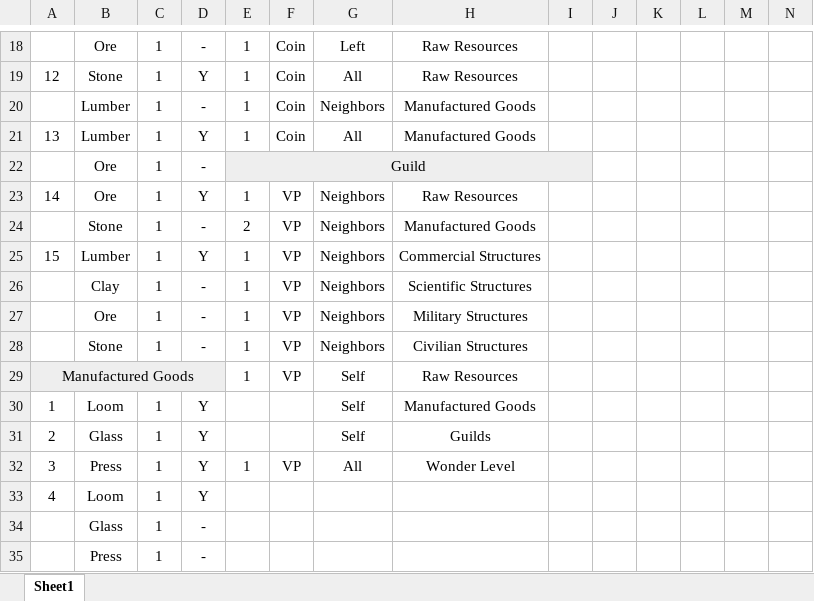
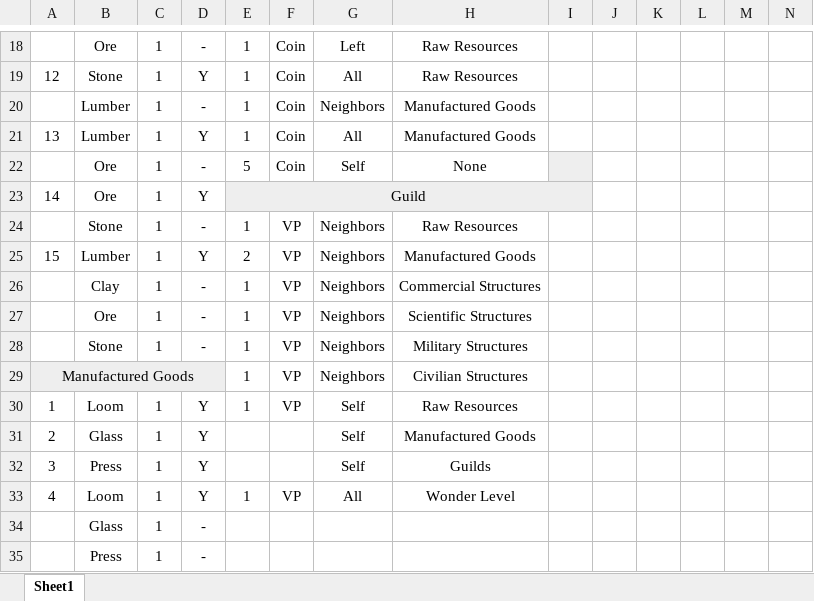
Before and after one commit to merreltc/SevenWonders, an Excel workbook: resources/Effects.xlsx, sheet Sheet1, drawn as a sheet; only a part is shown, gaps mark what is left out; values as stored, in another font and other column widths than the file's, no borders; removed rows and columns are numbered as before the commit, all else as after; rows hold the shown columns only; the diff names each change by its address in the sheet, - before the commit and + after, or states it on an @@ line.

```diff
--- a/resources/Effects.xlsx (sheet Sheet1)
+++ b/resources/Effects.xlsx (sheet Sheet1)
-row 22:  | Ore | 1 | - | Guild
+row 22:  | Ore | 1 | - | 5 | Coin | Self | None
-E23: 1
+E23: Guild
-E23:I23 fill: none
+E23:I23 fill: #EEEEEE
+E23:I23 merged
-F23: VP
+F23: (empty)
-G23: Neighbors
+G23: (empty)
-H23: Raw Resources
+H23: (empty)
-E24: 2
+E24: 1
-H24: Manufactured Goods
+H24: Raw Resources
-E25: 1
+E25: 2
-H25: Commercial Structures
+H25: Manufactured Goods
-H26: Scientific Structures
+H26: Commercial Structures
-H27: Military Structures
+H27: Scientific Structures
-H28: Civilian Structures
+H28: Military Structures
-G29: Self
+G29: Neighbors
-H29: Raw Resources
+H29: Civilian Structures
-E30: (empty)
+E30: 1
-F30: (empty)
+F30: VP
-H30: Manufactured Goods
+H30: Raw Resources
-H31: Guilds
+H31: Manufactured Goods
-E32: 1
+E32: (empty)
-F32: VP
+F32: (empty)
-G32: All
+G32: Self
-H32: Wonder Level
+H32: Guilds
-E33: (empty)
+E33: 1
-F33: (empty)
+F33: VP
-G33: (empty)
+G33: All
-H33: (empty)
+H33: Wonder Level
```
Also changed, not shown: 5 other files.
